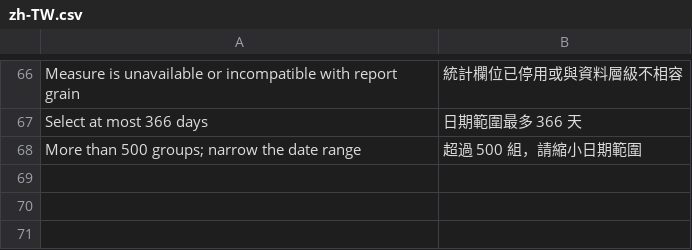
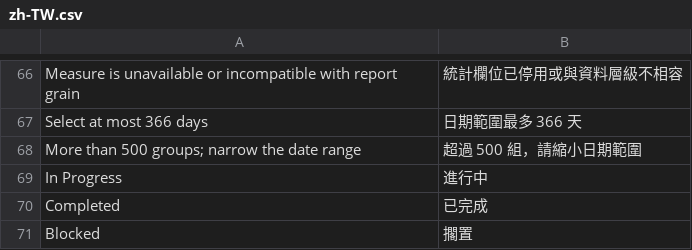
Before and after one commit to rpmjax/erpnext-rpm, a CSV file: apps/rpm_worklog/rpm_worklog/translations/zh-TW.csv, drawn as a sheet; only a part is shown, gaps mark what is left out.

```diff
--- a/apps/rpm_worklog/rpm_worklog/translations/zh-TW.csv
+++ b/apps/rpm_worklog/rpm_worklog/translations/zh-TW.csv
@@ -68 +68,4 @@ Select at most 366 days,日期範圍最多 366 天
 "More than 500 groups; narrow the date range",超過 500 組，請縮小日期範圍
+In Progress,進行中
+Completed,已完成
+Blocked,擱置
```
